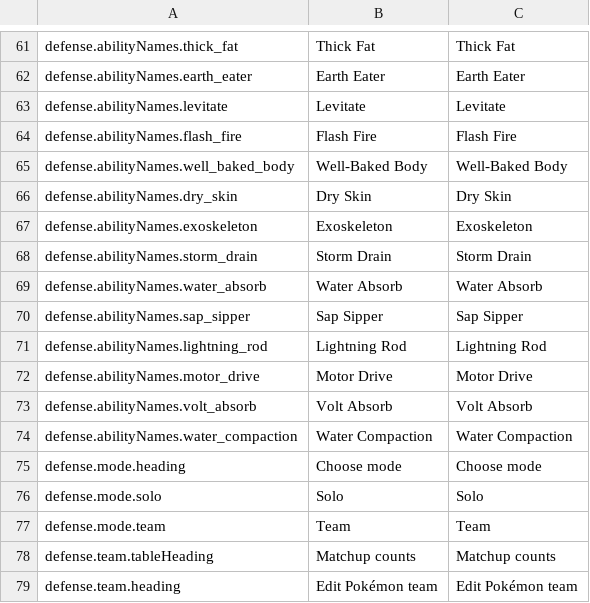
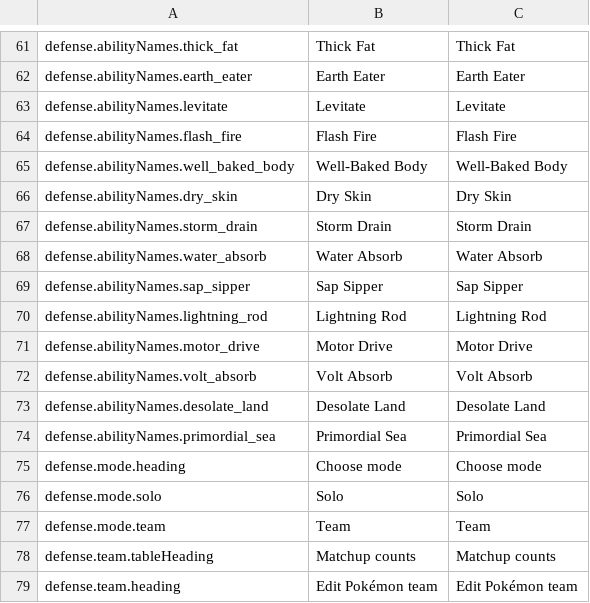
Before and after one commit to ViZarSmogon/pkmn.help, a CSV file: public/translations/en.csv, drawn as a sheet; only a part is shown, gaps mark what is left out.

```diff
--- a/public/translations/en.csv
+++ b/public/translations/en.csv
@@ -66,3 +66,2 @@ defense.abilityNames.well_baked_body,Well-Baked Body,Well-Baked Body
 defense.abilityNames.dry_skin,Dry Skin,Dry Skin
-defense.abilityNames.exoskeleton,Exoskeleton,Exoskeleton
 defense.abilityNames.storm_drain,Storm Drain,Storm Drain
@@ -73,3 +72,4 @@ defense.abilityNames.motor_drive,Motor Drive,Motor Drive
 defense.abilityNames.volt_absorb,Volt Absorb,Volt Absorb
-defense.abilityNames.water_compaction,Water Compaction,Water Compaction
+defense.abilityNames.desolate_land,Desolate Land,Desolate Land
+defense.abilityNames.primordial_sea,Primordial Sea,Primordial Sea
 defense.mode.heading,Choose mode,Choose mode
```
Also changed, not shown: public/translations/da.csv, public/translations/de.csv, 17 other files.
